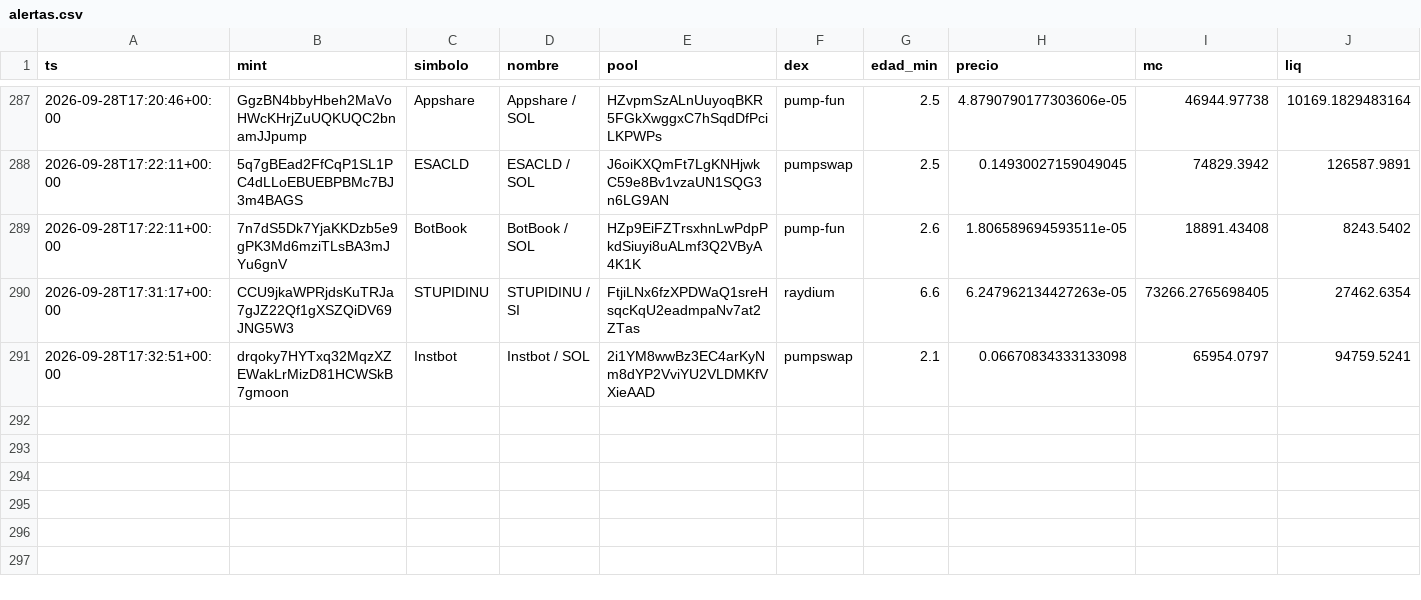
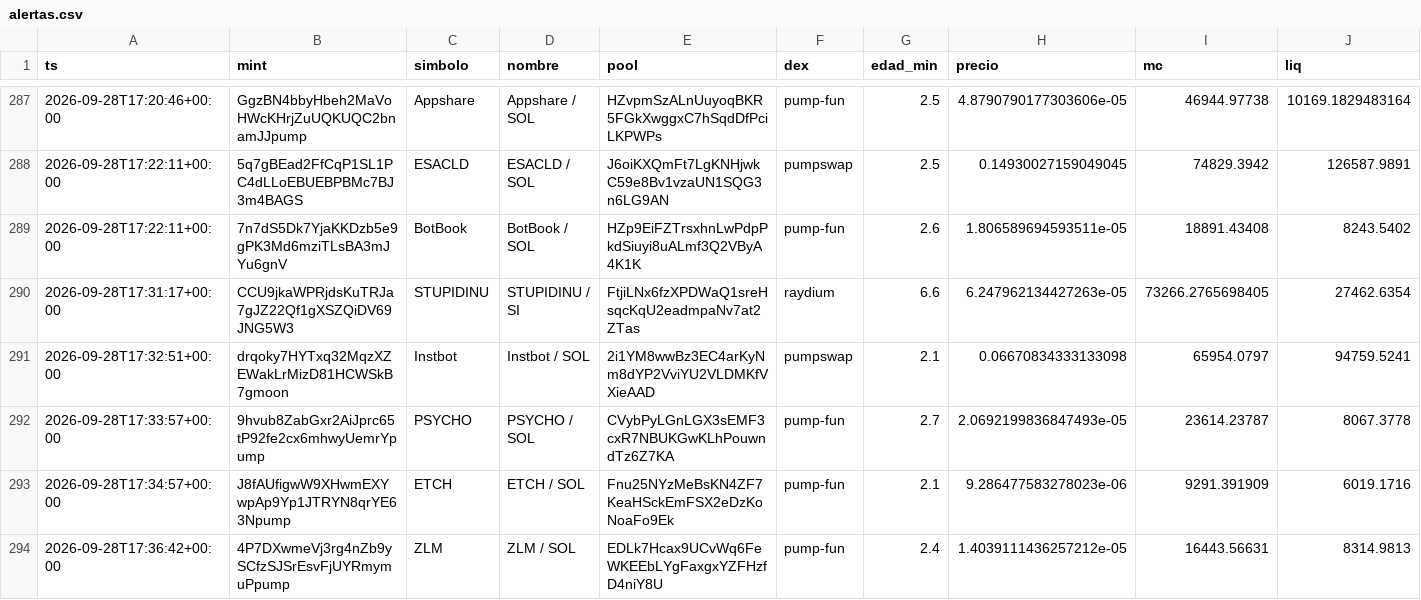
Before and after one commit to eriphelo15/An-lisis-cuantitativo, a CSV file: alertas.csv, drawn as a sheet; only a part is shown, gaps mark what is left out; rows hold the shown columns only; the diff names each change by its address in the sheet, - before the commit and + after, or states it on an @@ line.

```diff
--- a/alertas.csv
+++ b/alertas.csv
+row 292: 2026-09-28T17:33:57+00:00 | 9hvub8ZabGxr2AiJprc65tP92fe2cx6mhwyUemrYpump | PSYCHO | PSYCHO / SOL | CVybPyLGnLGX3sEMF3cxR7NBUKGwKLhPouwndTz6Z7KA | pump-fun | 2.7 | 2.0692199836847493e-05 | 23614.23787 | 8067.3778
+row 293: 2026-09-28T17:34:57+00:00 | J8fAUfigwW9XHwmEXYwpAp9Yp1JTRYN8qrYE63Npump | ETCH | ETCH / SOL | Fnu25NYzMeBsKN4ZF7KeaHSckEmFSX2eDzKoNoaFo9Ek | pump-fun | 2.1 | 9.286477583278023e-06 | 9291.391909 | 6019.1716
+row 294: 2026-09-28T17:36:42+00:00 | 4P7DXwmeVj3rg4nZb9ySCfzSJSrEsvFjUYRmymuPpump | ZLM | ZLM / SOL | EDLk7Hcax9UCvWq6FeWKEEbLYgFaxgxYZFHzfD4niY8U | pump-fun | 2.4 | 1.4039111436257212e-05 | 16443.56631 | 8314.9813
```
Also changed, not shown: detecciones.csv, 5 other files.
